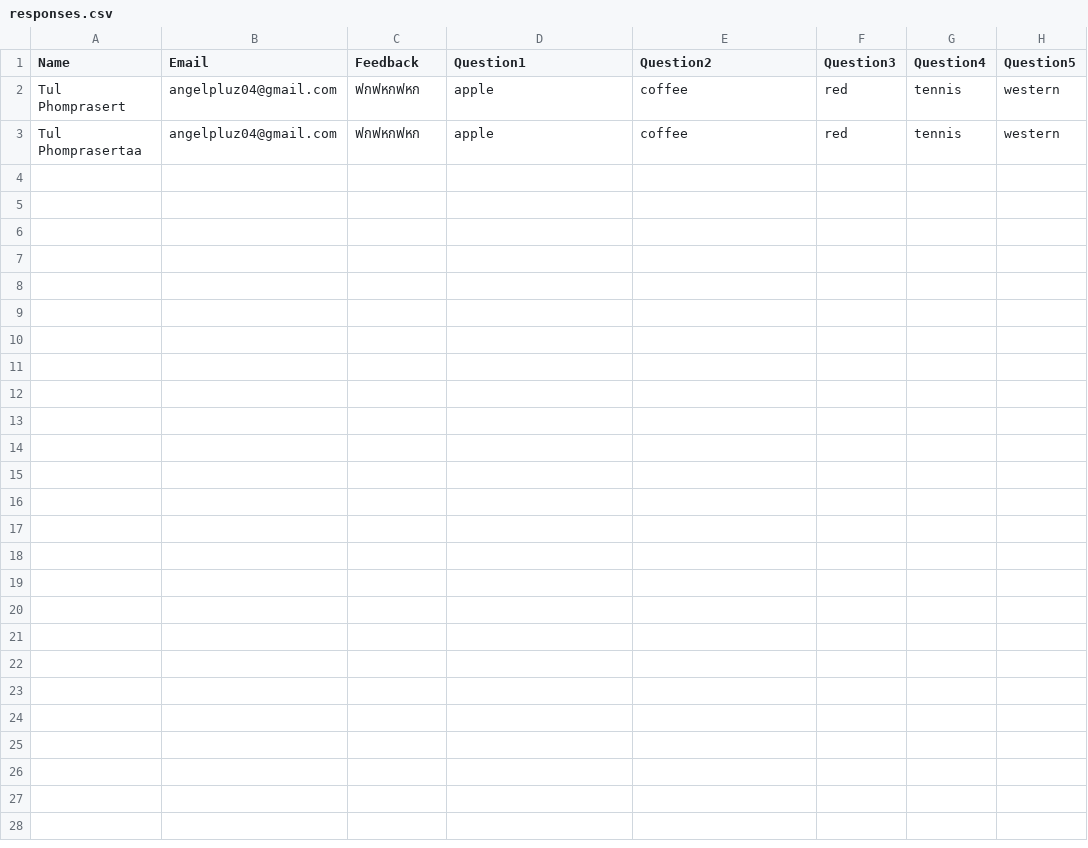
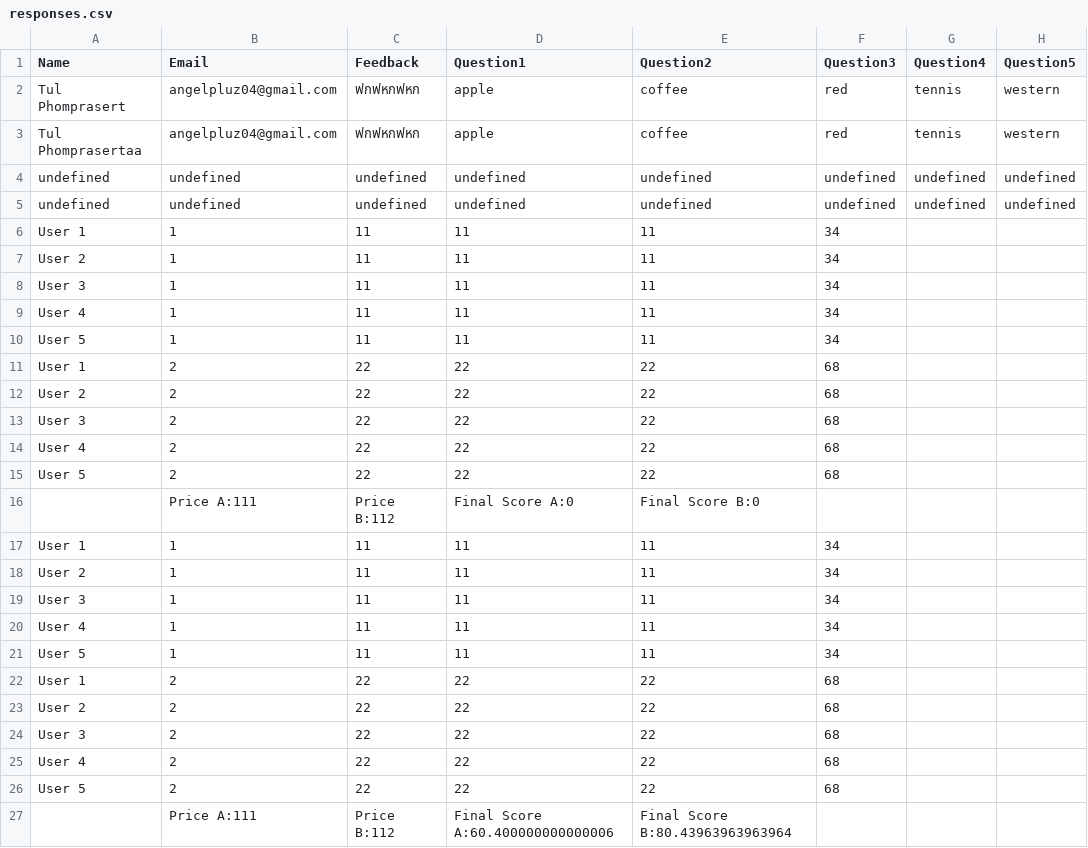
Before and after one commit to angelpluz/testmed, a CSV file: data/responses.csv, drawn as a sheet.

```diff
--- a/data/responses.csv
+++ b/data/responses.csv
@@ -3 +3,25 @@ Tul Phomprasert,angelpluz04@gmail.com,ฟกฟหกฟหก,apple,coffee,red,
 Tul Phomprasertaa,angelpluz04@gmail.com,ฟกฟหกฟหก,apple,coffee,red,tennis,western
+undefined,undefined,undefined,undefined,undefined,undefined,undefined,undefined
+undefined,undefined,undefined,undefined,undefined,undefined,undefined,undefined
+User 1,1,11,11,11,34
+User 2,1,11,11,11,34
+User 3,1,11,11,11,34
+User 4,1,11,11,11,34
+User 5,1,11,11,11,34
+User 1,2,22,22,22,68
+User 2,2,22,22,22,68
+User 3,2,22,22,22,68
+User 4,2,22,22,22,68
+User 5,2,22,22,22,68
+,Price A:111,Price B:112,Final Score A:0,Final Score B:0
+User 1,1,11,11,11,34
+User 2,1,11,11,11,34
+User 3,1,11,11,11,34
+User 4,1,11,11,11,34
+User 5,1,11,11,11,34
+User 1,2,22,22,22,68
+User 2,2,22,22,22,68
+User 3,2,22,22,22,68
+User 4,2,22,22,22,68
+User 5,2,22,22,22,68
+,Price A:111,Price B:112,Final Score A:60.400000000000006,Final Score B:80.43963963963964
```
Also changed, not shown: 2 other files.
